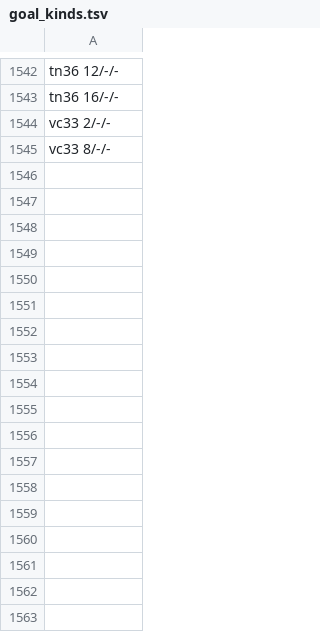
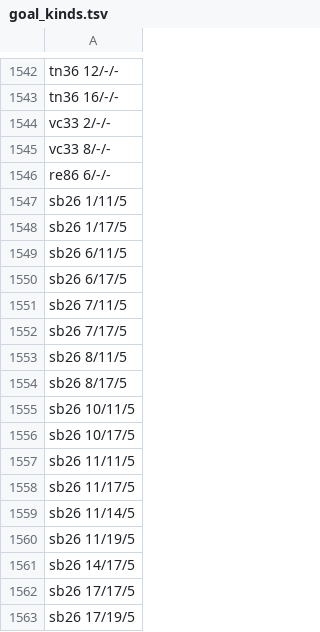
Before and after one commit to pra-ji-moh/ciall, a TSV file: child/goal_kinds.tsv, drawn as a sheet; only a part is shown, gaps mark what is left out.

```diff
--- a/child/goal_kinds.tsv
+++ b/child/goal_kinds.tsv
@@ -1545 +1545,19 @@ vc33 2/-/-
 vc33 8/-/-
+re86 6/-/-
+sb26 1/11/5
+sb26 1/17/5
+sb26 6/11/5
+sb26 6/17/5
+sb26 7/11/5
+sb26 7/17/5
+sb26 8/11/5
+sb26 8/17/5
+sb26 10/11/5
+sb26 10/17/5
+sb26 11/11/5
+sb26 11/17/5
+sb26 11/14/5
+sb26 11/19/5
+sb26 14/17/5
+sb26 17/17/5
+sb26 17/19/5
```
Also changed, not shown: child/archive.tsv, child/library/claims.tsv, 15 other files.
